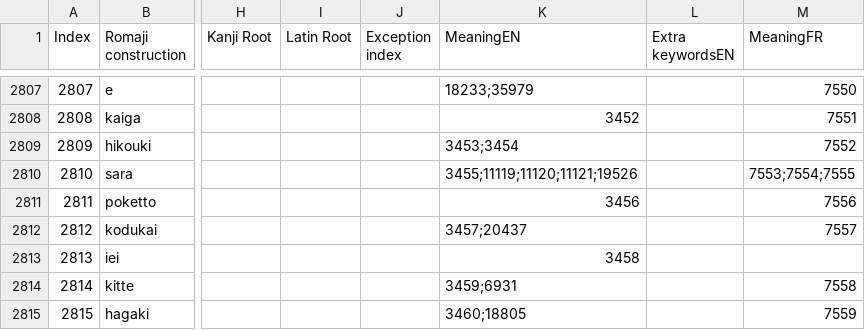
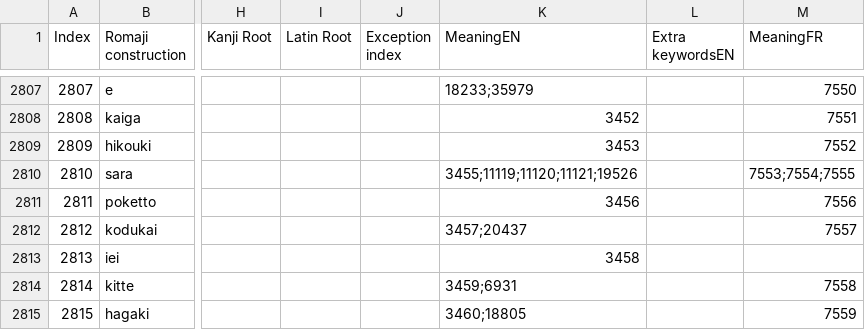
Before and after one commit to blarom/Japagram, a CSV file: app/src/main/assets/LineTypes - 3000 kanji.csv, drawn as a sheet; only a part is shown, gaps mark what is left out; the diff names each change by its address in the sheet, - before the commit and + after, or states it on an @@ line.

```diff
--- a/app/src/main/assets/LineTypes - 3000 kanji.csv
+++ b/app/src/main/assets/LineTypes - 3000 kanji.csv
-K2809 (MeaningEN): 3453;3454
+K2809 (MeaningEN): 3453
```
Also changed, not shown: app/src/main/assets/LineExtendedDb - FrenchIndex.csv, app/src/main/assets/LineExtendedDb - SpanishIndex.csv, 11 other files.
